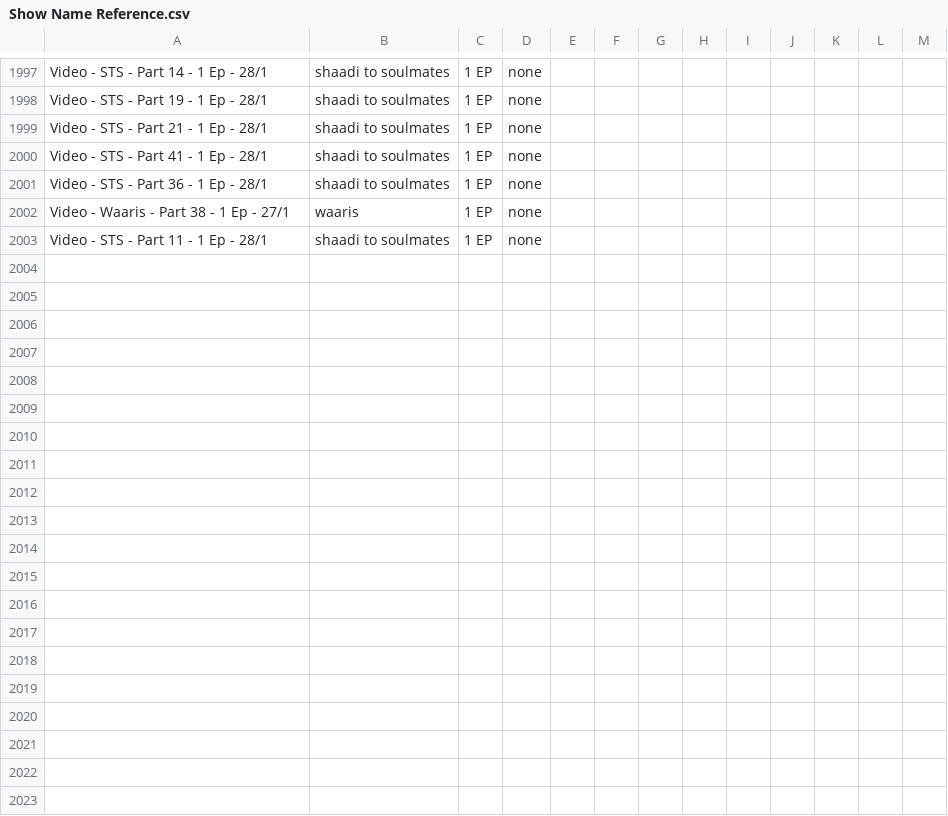
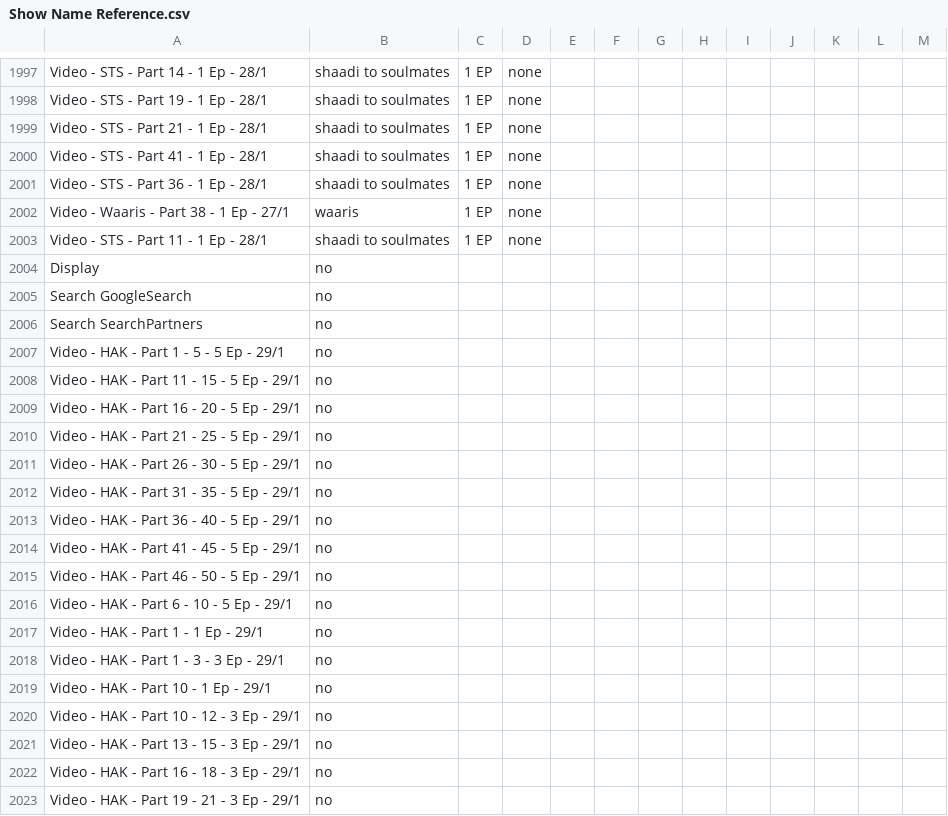
Before and after one commit to Hasan-Zareb/Marketing-Report-Generator, a CSV file: Show Name Reference.csv, drawn as a sheet; only a part is shown, gaps mark what is left out; the diff covers the shown part only; the diff names each change by its address in the sheet, - before the commit and + after, or states it on an @@ line.

```diff
--- a/Show Name Reference.csv
+++ b/Show Name Reference.csv
+row 2004: Display | no
+row 2005: Search GoogleSearch | no
+row 2006: Search SearchPartners | no
+row 2007: Video - HAK - Part 1 - 5 - 5 Ep - 29/1 | no
+row 2008: Video - HAK - Part 11 - 15 - 5 Ep - 29/1 | no
+row 2009: Video - HAK - Part 16 - 20 - 5 Ep - 29/1 | no
+row 2010: Video - HAK - Part 21 - 25 - 5 Ep - 29/1 | no
+row 2011: Video - HAK - Part 26 - 30 - 5 Ep - 29/1 | no
+row 2012: Video - HAK - Part 31 - 35 - 5 Ep - 29/1 | no
+row 2013: Video - HAK - Part 36 - 40 - 5 Ep - 29/1 | no
+row 2014: Video - HAK - Part 41 - 45 - 5 Ep - 29/1 | no
+row 2015: Video - HAK - Part 46 - 50 - 5 Ep - 29/1 | no
+row 2016: Video - HAK - Part 6 - 10 - 5 Ep - 29/1 | no
+row 2017: Video - HAK - Part 1 - 1 Ep - 29/1 | no
+row 2018: Video - HAK - Part 1 - 3 - 3 Ep - 29/1 | no
+row 2019: Video - HAK - Part 10 - 1 Ep - 29/1 | no
+row 2020: Video - HAK - Part 10 - 12 - 3 Ep - 29/1 | no
+row 2021: Video - HAK - Part 13 - 15 - 3 Ep - 29/1 | no
+row 2022: Video - HAK - Part 16 - 18 - 3 Ep - 29/1 | no
+row 2023: Video - HAK - Part 19 - 21 - 3 Ep - 29/1 | no
```
Also changed, not shown: 12 added rows and 7 edited cells elsewhere in this file, 1 other file.
